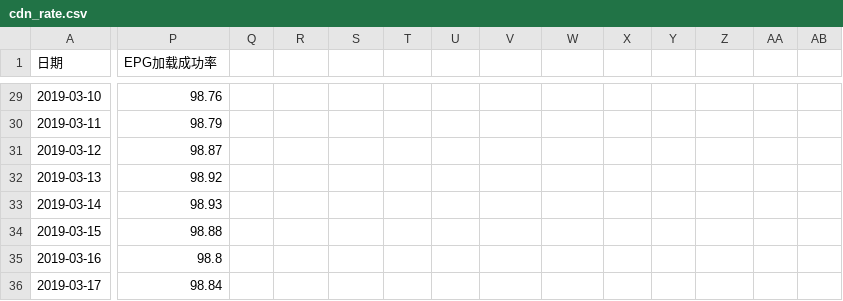
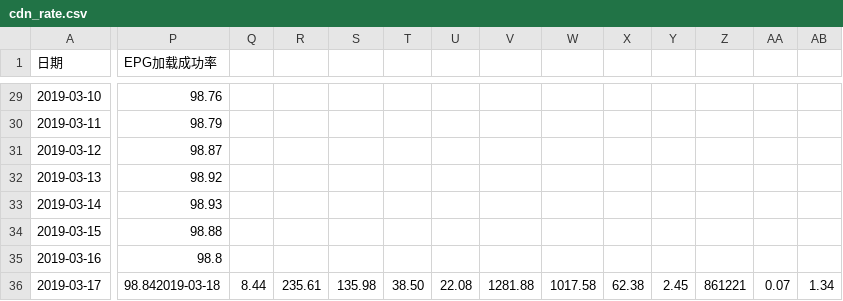
Before and after one commit to mtbdc-dy/LittlePrograms, a CSV file: web/webCrawler/cdn_rate.csv, drawn as a sheet; only a part is shown, gaps mark what is left out; the diff covers the shown part only; the diff names each change by its address in the sheet, - before the commit and + after, or states it on an @@ line.

Commit message:
cdn rate

```diff
--- a/web/webCrawler/cdn_rate.csv
+++ b/web/webCrawler/cdn_rate.csv
-P36 (EPG加载成功率): 98.84
+P36 (EPG加载成功率): 98.842019-03-18
-Q36: (empty)
+Q36: 8.44
-R36: (empty)
+R36: 235.61
-S36: (empty)
+S36: 135.98
-T36: (empty)
+T36: 38.50
-U36: (empty)
+U36: 22.08
-V36: (empty)
+V36: 1281.88
-W36: (empty)
+W36: 1017.58
-X36: (empty)
+X36: 62.38
-Y36: (empty)
+Y36: 2.45
-Z36: (empty)
+Z36: 861221
-AA36: (empty)
+AA36: 0.07
-AB36: (empty)
+AB36: 1.34
```
Also changed, not shown: 3 edited cells elsewhere in this file.
